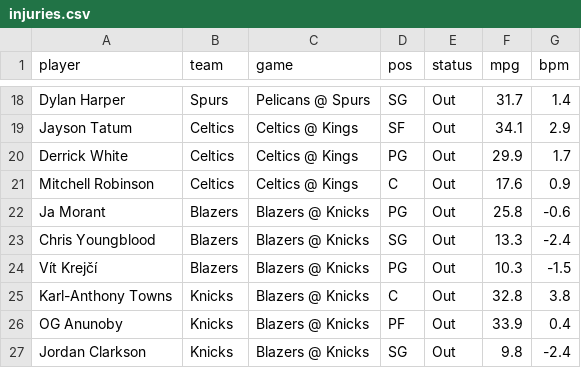
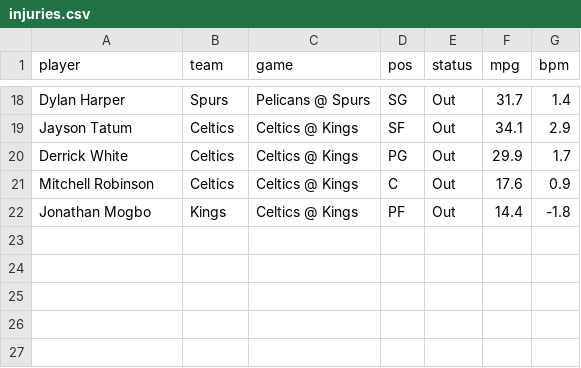
Before and after one commit to andrewkyriacou1993-lang/claudiopunt, a CSV file: data/injuries.csv, drawn as a sheet; only a part is shown, gaps mark what is left out.

```diff
--- a/data/injuries.csv
+++ b/data/injuries.csv
@@ -21,7 +21,2 @@ Derrick White,Celtics,Celtics @ Kings,PG,Out,29.9,1.7
 Mitchell Robinson,Celtics,Celtics @ Kings,C,Out,17.6,0.9
-Ja Morant,Blazers,Blazers @ Knicks,PG,Out,25.8,-0.6
-Chris Youngblood,Blazers,Blazers @ Knicks,SG,Out,13.3,-2.4
-Vít Krejčí,Blazers,Blazers @ Knicks,PG,Out,10.3,-1.5
-Karl-Anthony Towns,Knicks,Blazers @ Knicks,C,Out,32.8,3.8
-OG Anunoby,Knicks,Blazers @ Knicks,PF,Out,33.9,0.4
-Jordan Clarkson,Knicks,Blazers @ Knicks,SG,Out,9.8,-2.4
+Jonathan Mogbo,Kings,Celtics @ Kings,PF,Out,14.4,-1.8
```
Also changed, not shown: data/bets.csv, data/chances.csv, 12 other files.
